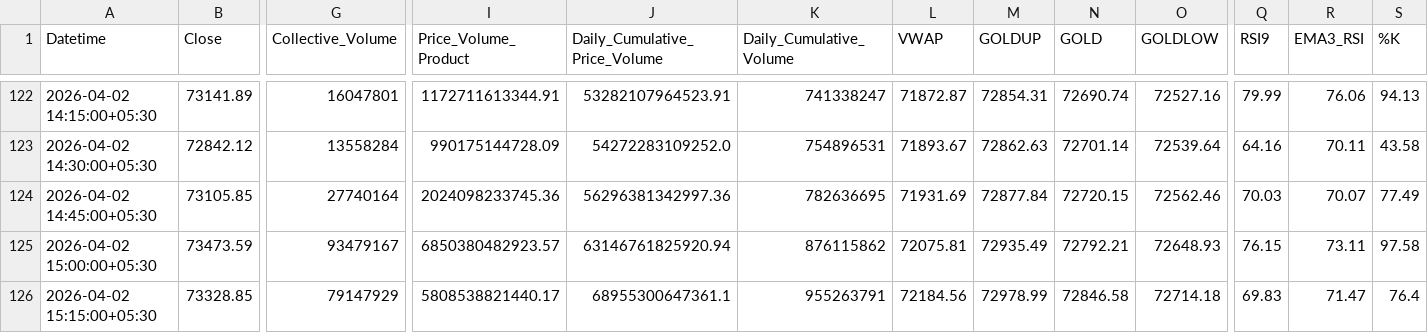
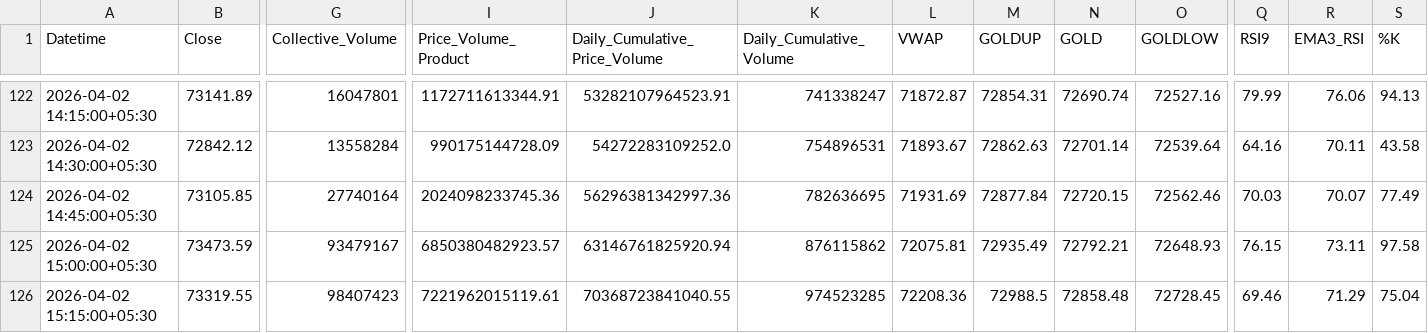
Before and after one commit to rahuljoshin/TradingBOT, a CSV file: 15m.csv, drawn as a sheet; only a part is shown, gaps mark what is left out; the diff covers the shown part only; the diff names each change by its address in the sheet, - before the commit and + after, or states it on an @@ line.

```diff
--- a/15m.csv
+++ b/15m.csv
-B126 (Close): 73328.85
+B126 (Close): 73319.55
-G126 (Collective_Volume): 79147929
+G126 (Collective_Volume): 98407423
-I126 (Price_Volume_Product): 5808538821440.17
+I126 (Price_Volume_Product): 7221962015119.61
-J126 (Daily_Cumulative_Price_Volume): 68955300647361.1
+J126 (Daily_Cumulative_Price_Volume): 70368723841040.55
-K126 (Daily_Cumulative_Volume): 955263791
+K126 (Daily_Cumulative_Volume): 974523285
-L126 (VWAP): 72184.56
+L126 (VWAP): 72208.36
-M126 (GOLDUP): 72978.99
+M126 (GOLDUP): 72988.5
-N126 (GOLD): 72846.58
+N126 (GOLD): 72858.48
-O126 (GOLDLOW): 72714.18
+O126 (GOLDLOW): 72728.45
-Q126 (RSI9): 69.83
+Q126 (RSI9): 69.46
-R126 (EMA3_RSI): 71.47
+R126 (EMA3_RSI): 71.29
-S126 (%K): 76.4
+S126 (%K): 75.04
```
Also changed, not shown: 18 edited cells elsewhere in this file, 1d.csv, 1m.csv, 3 other files.
